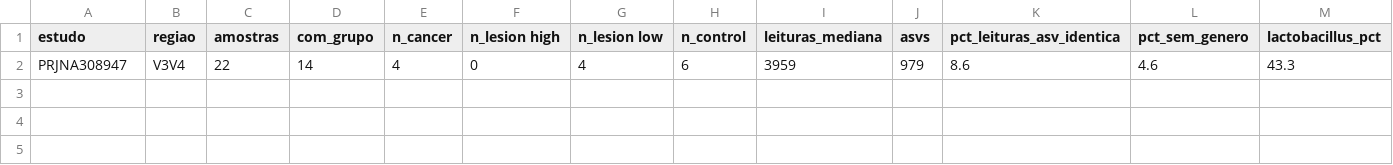
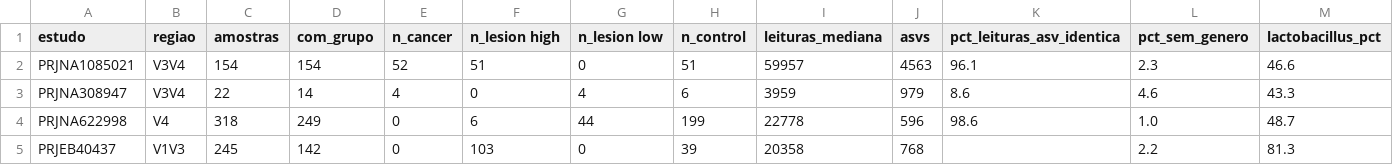
Before and after one commit to tassid/cervical-cancer-microbiome-ml, a CSV file: analysis/results/25_resumo_estudos_novos.csv, drawn as a sheet; the diff names each change by its address in the sheet, - before the commit and + after, or states it on an @@ line.

```diff
--- a/analysis/results/25_resumo_estudos_novos.csv
+++ b/analysis/results/25_resumo_estudos_novos.csv
+row 2: PRJNA1085021 | V3V4 | 154 | 154 | 52 | 51 | 0 | 51 | 59957 | 4563 | 96.1 | 2.3 | 46.6
+row 4: PRJNA622998 | V4 | 318 | 249 | 0 | 6 | 44 | 199 | 22778 | 596 | 98.6 | 1.0 | 48.7
+row 5: PRJEB40437 | V1V3 | 245 | 142 | 0 | 103 | 0 | 39 | 20358 | 768 |  | 2.2 | 81.3
```
Also changed, not shown: analysis/results/25_cst_meta_com_novos.csv, analysis/results/25_cst_por_estudo_com_novos.csv, 6 other files.
